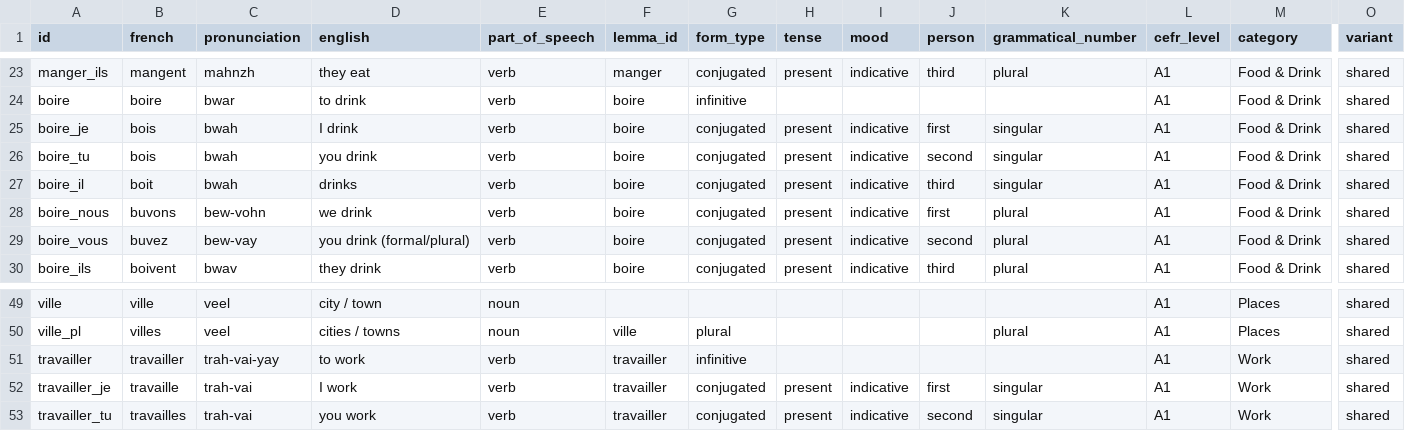
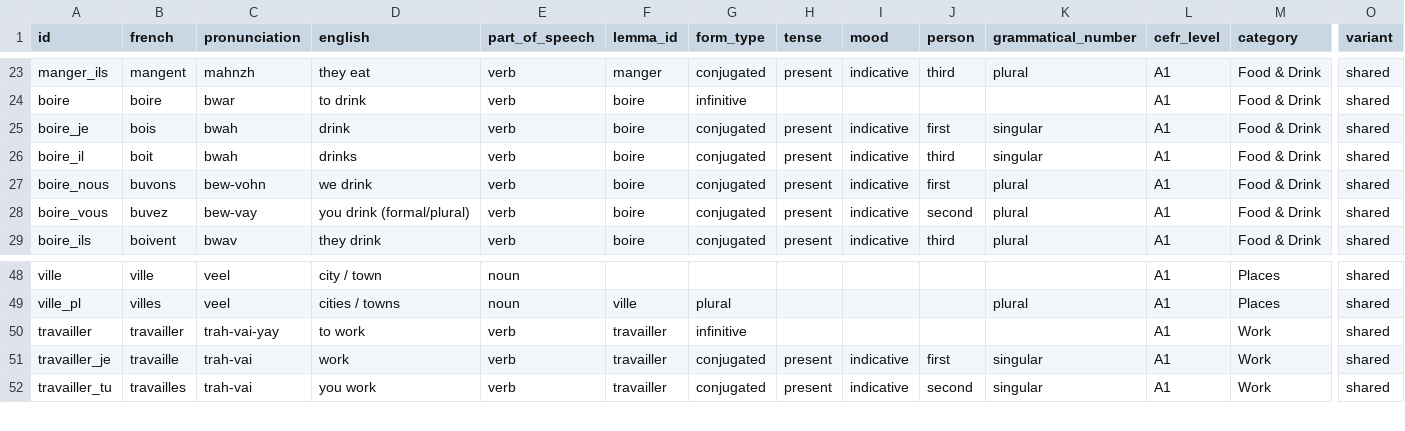
Before and after one commit to bryan-patrick/allo_carto, a CSV file: assets/data/seed_words_a1.csv, drawn as a sheet; only a part is shown, gaps mark what is left out; removed rows and columns are numbered as before the commit, all else as after; rows hold the shown columns only; the diff names each change by its address in the sheet, - before the commit and + after, or states it on an @@ line.

```diff
--- a/assets/data/seed_words_a1.csv
+++ b/assets/data/seed_words_a1.csv
-D25 (english): I drink
+D25 (english): drink
-row 26: boire_tu | bois | bwah | you drink | verb | boire | conjugated | present | indicative | second | singular | A1 | Food & Drink | shared
-D51 (english): I work
+D51 (english): work
```
Also changed, not shown: 1 other file.
